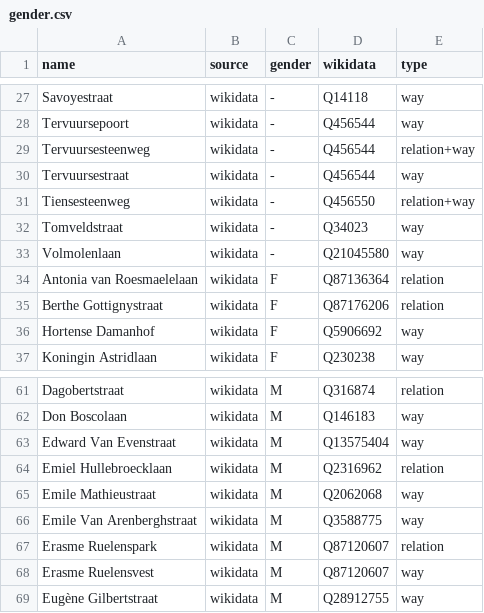
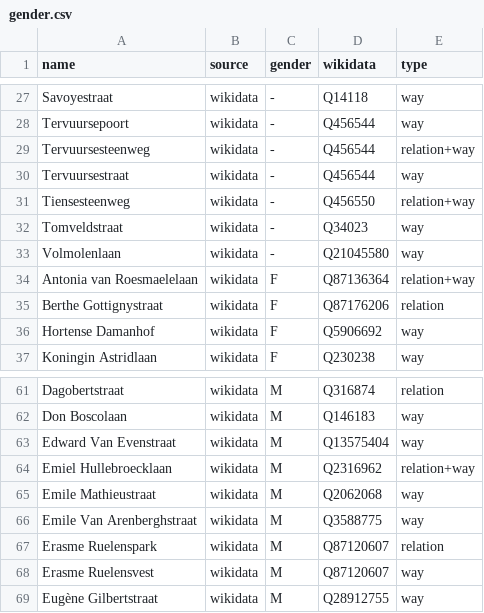
Before and after one commit to EqualStreetNames/equalstreetnames-leuven, a CSV file: data/gender.csv, drawn as a sheet; only a part is shown, gaps mark what is left out.

```diff
--- a/data/gender.csv
+++ b/data/gender.csv
@@ -33,3 +33,3 @@ Tomveldstraat,wikidata,-,Q34023,way
 Volmolenlaan,wikidata,-,Q21045580,way
-"Antonia van Roesmaelelaan",wikidata,F,Q87136364,relation
+"Antonia van Roesmaelelaan",wikidata,F,Q87136364,relation+way
 "Berthe Gottignystraat",wikidata,F,Q87176206,relation
@@ -63,3 +63,3 @@ Dagobertstraat,wikidata,M,Q316874,relation
 "Edward Van Evenstraat",wikidata,M,Q13575404,way
-"Emiel Hullebroecklaan",wikidata,M,Q2316962,relation
+"Emiel Hullebroecklaan",wikidata,M,Q2316962,relation+way
 "Emile Mathieustraat",wikidata,M,Q2062068,way
```
Also changed, not shown: data/other.csv, 3 other files.
